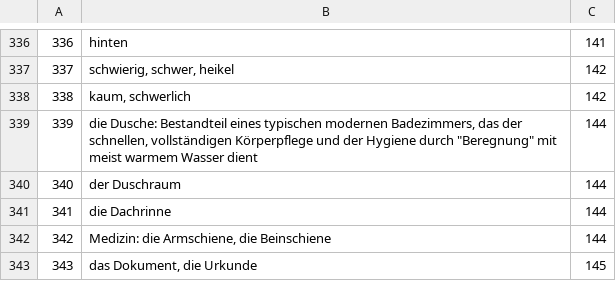
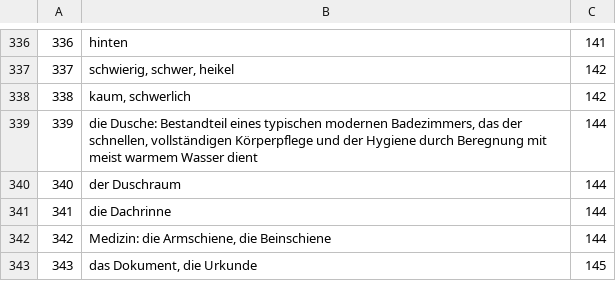
Before and after one commit to AlinaBaranova/LearnIt, a TSV file: Tables/senses.tsv, drawn as a sheet; only a part is shown, gaps mark what is left out.

Commit message:
Update senses.tsv

```diff
--- a/Tables/senses.tsv
+++ b/Tables/senses.tsv
@@ -338,3 +338,3 @@
 338	kaum, schwerlich	142
-339	die Dusche: Bestandteil eines typischen modernen Badezimmers, das der schnellen, vollständigen Körperpflege und der Hygiene durch "Beregnung" mit meist warmem Wasser dient	144
+339	die Dusche: Bestandteil eines typischen modernen Badezimmers, das der schnellen, vollständigen Körperpflege und der Hygiene durch Beregnung mit meist warmem Wasser dient	144
 340	der Duschraum	144
```
